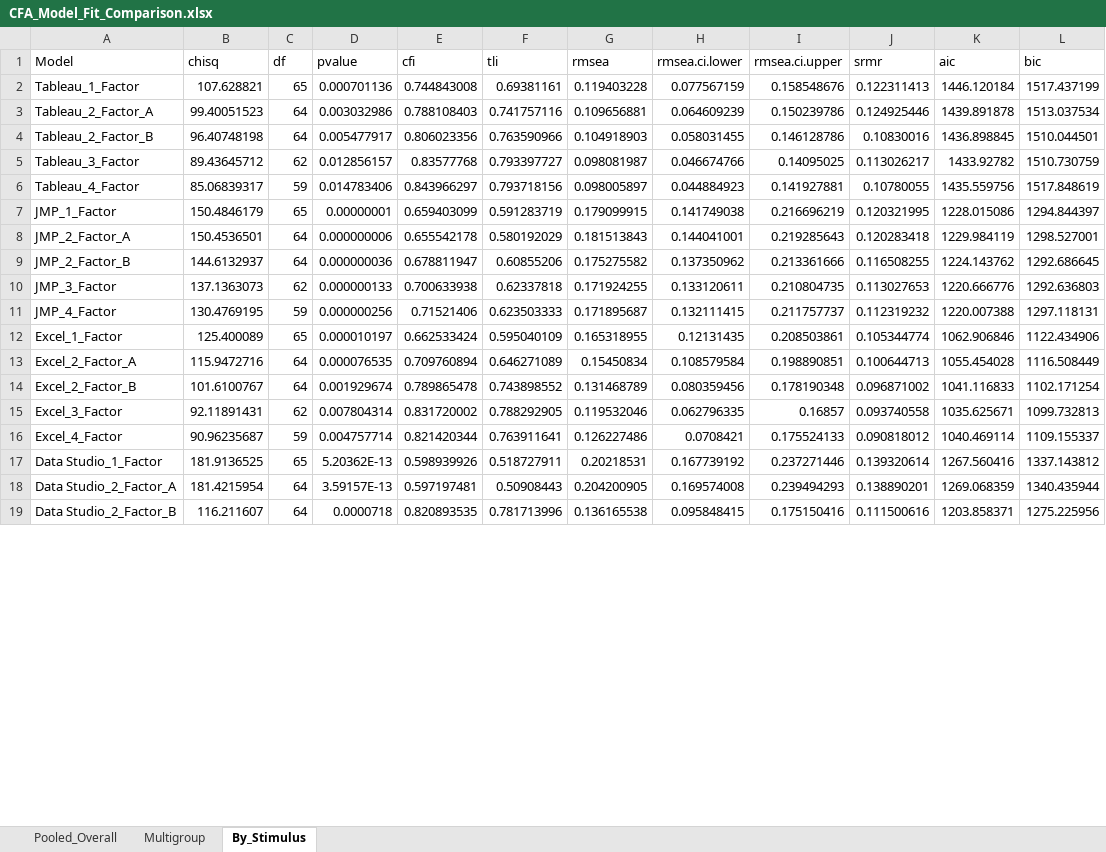
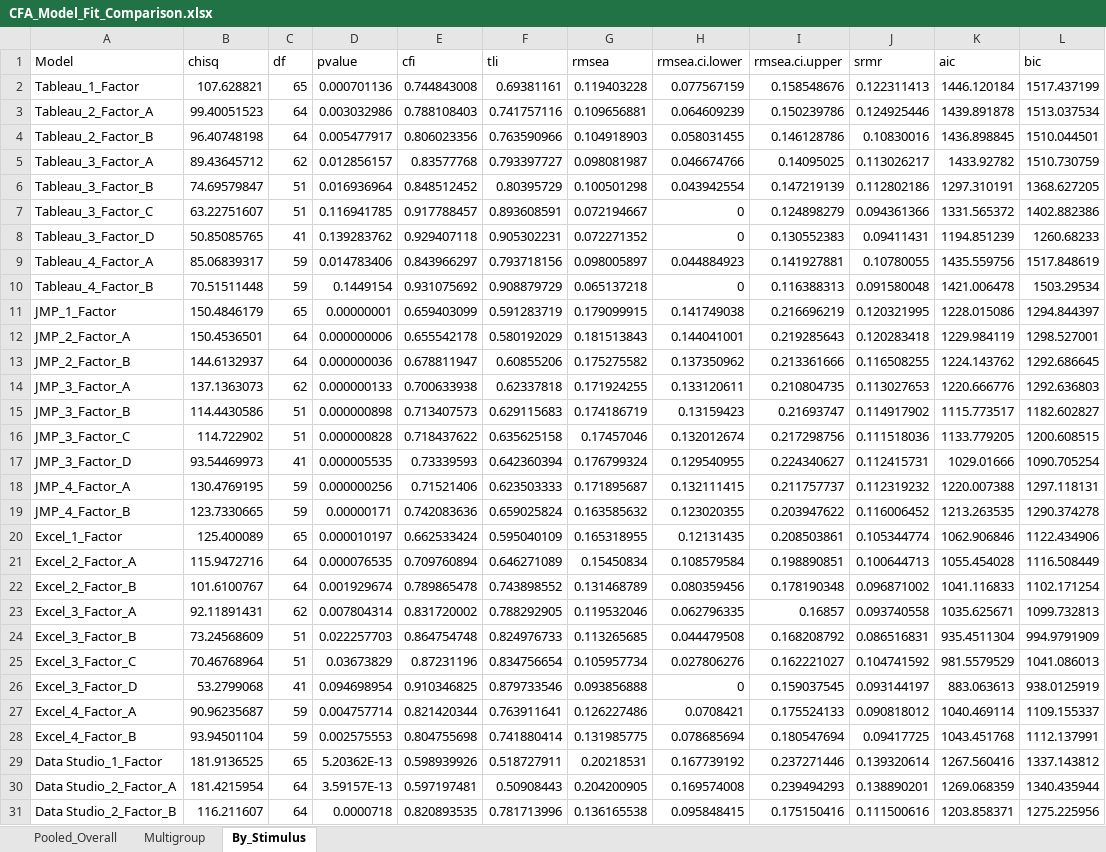
Before and after one commit to elianevictorelli/UXValidation, an Excel workbook: Reproduce6 - AnalysisBySystem/Data_Analysis/generatedData/CFA_Model_Fit_Comparison.xlsx, sheet By_Stimulus, drawn as a sheet; only a part is shown; values as stored, in another font and other column widths than the file's, no borders; addresses are those after the commit; the diff covers the shown part only; the diff names each change by its address in the sheet, - before the commit and + after, or states it on an @@ line.

Commit message:
CFA considering alternative models: 4-Factor Model A (Visualization Clarity + Visualization Retrieval) + Cognitive + Intuitiveness 4-Factor Model B (Visualization - 'trialError') + (Cognitive - 'taskComplete'), +new factor (trialError + taskComplete) + Intuitiveness 3-Factor Model A: Our selection of Visualization + Cognitive + Intuitiveness) 3-Factor Model B: Our selection of items without trialError item 3-Factor Model C: Our selection of items without taskCompletion item 3-Factor Model D: Our selection of items without trialError and taskCompletion items 2-Factor Model A: Interface Usability vs. Cognitive Utility 2-Factor Model B (Alternative: System Experience vs. Intuitiveness) 1-Factor Model: Unidimensional Structure with all items

```diff
--- a/Reproduce6 - AnalysisBySystem/Data_Analysis/generatedData/CFA_Model_Fit_Comparison.xlsx (sheet By_Stimulus)
+++ b/Reproduce6 - AnalysisBySystem/Data_Analysis/generatedData/CFA_Model_Fit_Comparison.xlsx (sheet By_Stimulus)
-A5 (Model): Tableau_3_Factor
+A5 (Model): Tableau_3_Factor_A
+row 6: Tableau_3_Factor_B | 74.69579847 | 51 | 0.016936964 | 0.848512452 | 0.80395729 | 0.100501298 | 0.043942554 | 0.147219139 | 0.112802186 | 1297.310191 | 1368.627205
+row 7: Tableau_3_Factor_C | 63.22751607 | 51 | 0.116941785 | 0.917788457 | 0.893608591 | 0.072194667 | 0 | 0.124898279 | 0.094361366 | 1331.565372 | 1402.882386
+row 8: Tableau_3_Factor_D | 50.85085765 | 41 | 0.139283762 | 0.929407118 | 0.905302231 | 0.072271352 | 0 | 0.130552383 | 0.09411431 | 1194.851239 | 1260.68233
-A9 (Model): Tableau_4_Factor
+A9 (Model): Tableau_4_Factor_A
+row 10: Tableau_4_Factor_B | 70.51511448 | 59 | 0.1449154 | 0.931075692 | 0.908879729 | 0.065137218 | 0 | 0.116388313 | 0.091580048 | 1421.006478 | 1503.29534
-A14 (Model): JMP_3_Factor
+A14 (Model): JMP_3_Factor_A
+row 15: JMP_3_Factor_B | 114.4430586 | 51 | 0.000000898 | 0.713407573 | 0.629115683 | 0.174186719 | 0.13159423 | 0.21693747 | 0.114917902 | 1115.773517 | 1182.602827
+row 16: JMP_3_Factor_C | 114.722902 | 51 | 0.000000828 | 0.718437622 | 0.635625158 | 0.17457046 | 0.132012674 | 0.217298756 | 0.111518036 | 1133.779205 | 1200.608515
+row 17: JMP_3_Factor_D | 93.54469973 | 41 | 0.000005535 | 0.73339593 | 0.642360394 | 0.176799324 | 0.129540955 | 0.224340627 | 0.112415731 | 1029.01666 | 1090.705254
-A18 (Model): JMP_4_Factor
+A18 (Model): JMP_4_Factor_A
+row 19: JMP_4_Factor_B | 123.7330665 | 59 | 0.00000171 | 0.742083636 | 0.659025824 | 0.163585632 | 0.123020355 | 0.203947622 | 0.116006452 | 1213.263535 | 1290.374278
-A23 (Model): Excel_3_Factor
+A23 (Model): Excel_3_Factor_A
+row 24: Excel_3_Factor_B | 73.24568609 | 51 | 0.022257703 | 0.864754748 | 0.824976733 | 0.113265685 | 0.044479508 | 0.168208792 | 0.086516831 | 935.4511304 | 994.9791909
+row 25: Excel_3_Factor_C | 70.46768964 | 51 | 0.03673829 | 0.87231196 | 0.834756654 | 0.105957734 | 0.027806276 | 0.162221027 | 0.104741592 | 981.5579529 | 1041.086013
+row 26: Excel_3_Factor_D | 53.2799068 | 41 | 0.094698954 | 0.910346825 | 0.879733546 | 0.093856888 | 0 | 0.159037545 | 0.093144197 | 883.063613 | 938.0125919
-A27 (Model): Excel_4_Factor
+A27 (Model): Excel_4_Factor_A
+row 28: Excel_4_Factor_B | 93.94501104 | 59 | 0.002575553 | 0.804755698 | 0.741880414 | 0.131985775 | 0.078685694 | 0.180547694 | 0.09417725 | 1043.451768 | 1112.137991
```
Also changed, not shown: 8 added rows and 4 edited cells elsewhere in this sheet, sheet Multigroup, sheet Pooled_Overall, Reproduce6 - AnalysisBySystem/Data_Analysis/generatedData/EFA_Summary_Consolidated.xlsx, Reproduce6 - AnalysisBySystem/ItemsCodeSig.xlsx, 24 other files.
